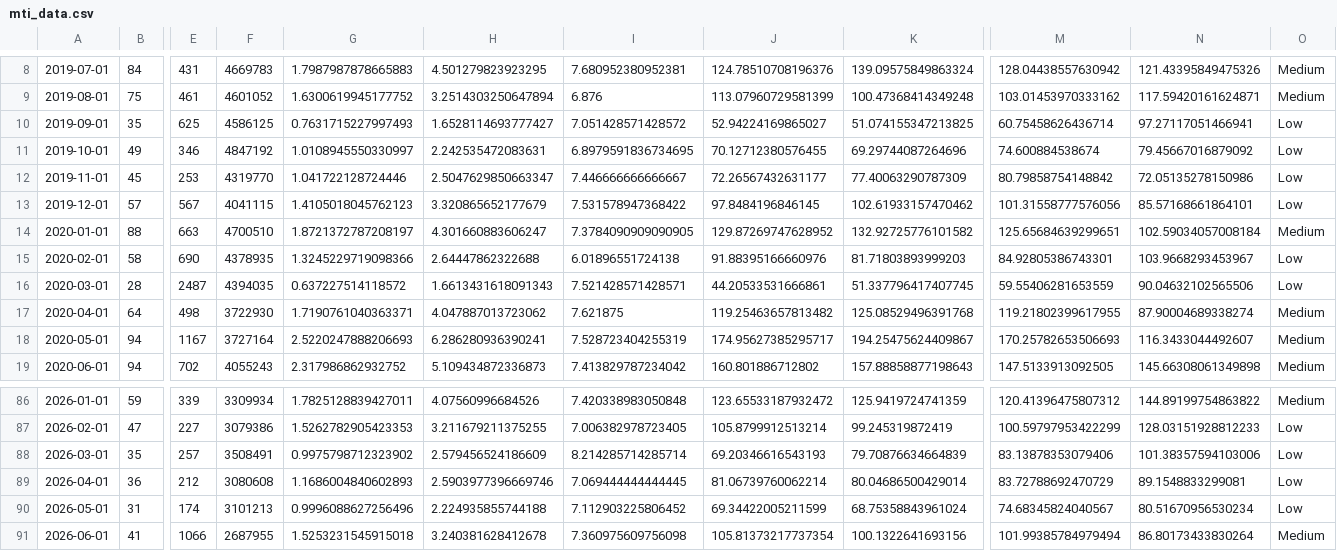
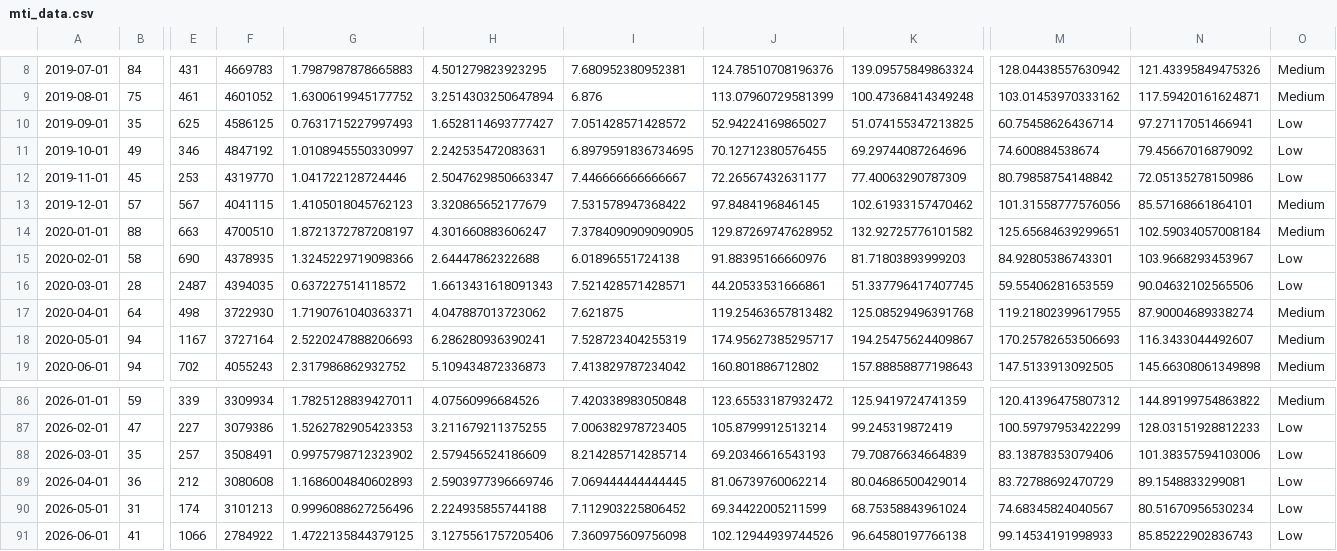
Before and after one commit to fatc4w/Maritime-Tensions-Index, a CSV file: data/mti_data.csv, drawn as a sheet; only a part is shown, gaps mark what is left out; the diff names each change by its address in the sheet, - before the commit and + after, or states it on an @@ line.

```diff
--- a/data/mti_data.csv
+++ b/data/mti_data.csv
-O13: Low
+O13: Medium
-F91: 2687955
+F91: 2784922
-G91: 1.5253231545915018
+G91: 1.4722135844379125
-H91: 3.240381628412678
+H91: 3.1275561757205406
-J91: 105.81373217737354
+J91: 102.12944939744526
-K91: 100.1322641693156
+K91: 96.64580197766138
-M91: 101.99385784979494
+M91: 99.14534191998933
-N91: 86.80173433830264
+N91: 85.85222902836743
-O91: Medium
+O91: Low
```
Also changed, not shown: data/daily_totals.csv, 1 other file.
